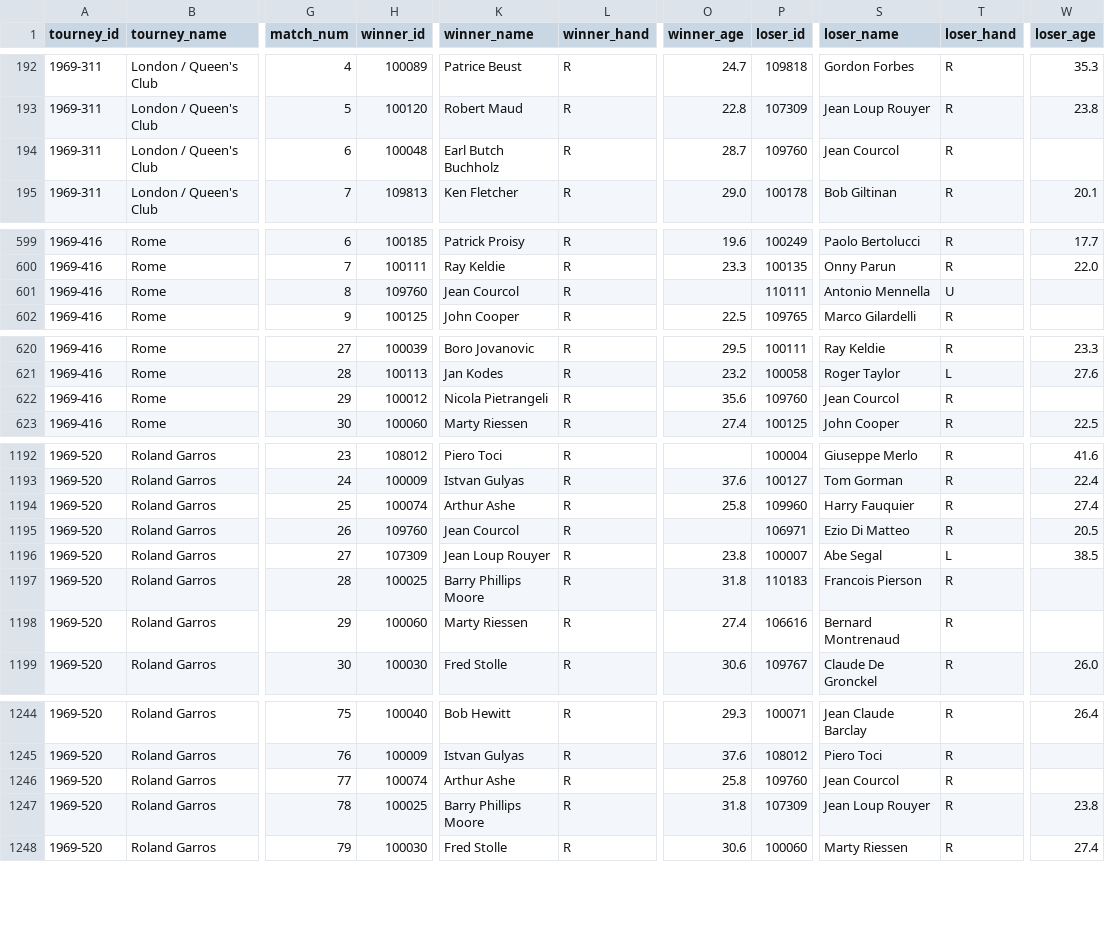
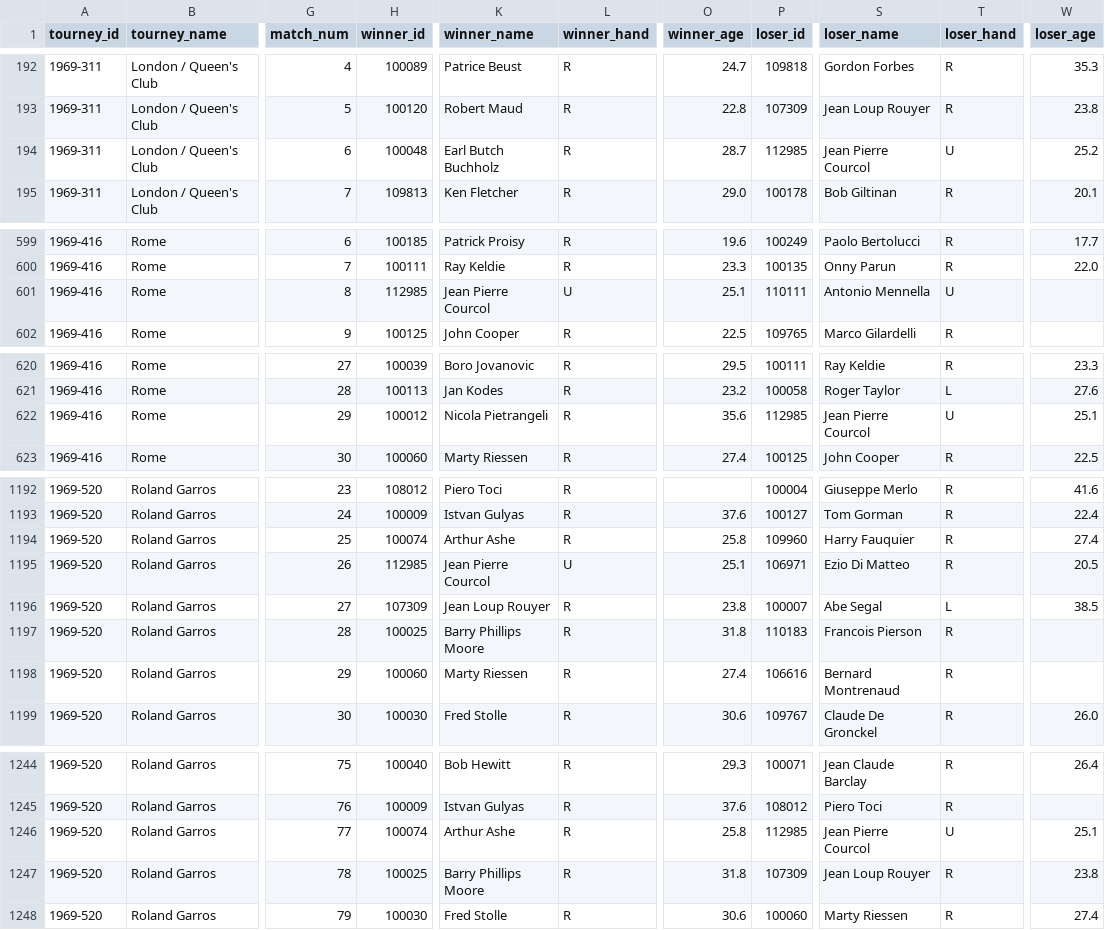
Before and after one commit to JeffSackmann/tennis_atp, a CSV file: atp_matches_1969.csv, drawn as a sheet; only a part is shown, gaps mark what is left out; the diff covers the shown part only; the diff names each change by its address in the sheet, - before the commit and + after, or states it on an @@ line.

```diff
--- a/atp_matches_1969.csv
+++ b/atp_matches_1969.csv
-P194 (loser_id): 109760
+P194 (loser_id): 112985
-S194 (loser_name): Jean Courcol
+S194 (loser_name): Jean Pierre Courcol
-T194 (loser_hand): R
+T194 (loser_hand): U
-W194 (loser_age): (empty)
+W194 (loser_age): 25.2
-H601 (winner_id): 109760
+H601 (winner_id): 112985
-K601 (winner_name): Jean Courcol
+K601 (winner_name): Jean Pierre Courcol
-L601 (winner_hand): R
+L601 (winner_hand): U
-O601 (winner_age): (empty)
+O601 (winner_age): 25.1
-P622 (loser_id): 109760
+P622 (loser_id): 112985
-S622 (loser_name): Jean Courcol
+S622 (loser_name): Jean Pierre Courcol
-T622 (loser_hand): R
+T622 (loser_hand): U
-W622 (loser_age): (empty)
+W622 (loser_age): 25.1
-H1195 (winner_id): 109760
+H1195 (winner_id): 112985
-K1195 (winner_name): Jean Courcol
+K1195 (winner_name): Jean Pierre Courcol
-L1195 (winner_hand): R
+L1195 (winner_hand): U
-O1195 (winner_age): (empty)
+O1195 (winner_age): 25.1
-P1246 (loser_id): 109760
+P1246 (loser_id): 112985
-S1246 (loser_name): Jean Courcol
+S1246 (loser_name): Jean Pierre Courcol
-T1246 (loser_hand): R
+T1246 (loser_hand): U
-W1246 (loser_age): (empty)
+W1246 (loser_age): 25.1
```
Also changed, not shown: 25 edited cells elsewhere in this file, atp_matches_1968.csv, atp_matches_1970.csv, 10 other files.
